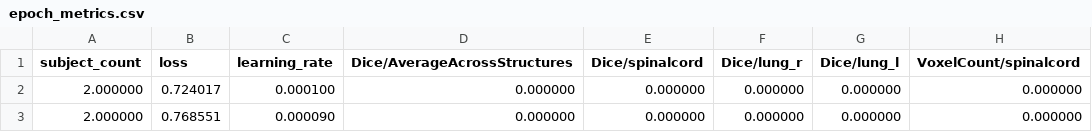
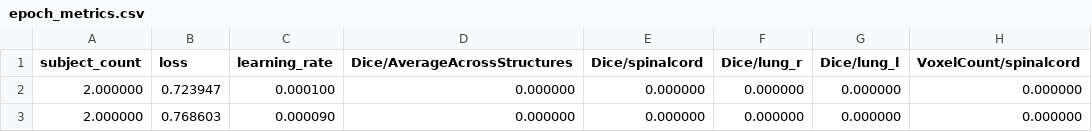
Before and after one commit to microsoft/InnerEye-DeepLearning, a CSV file: RegressionTestResults/PR_TrainEnsemble/OUTPUT/Train/epoch_metrics.csv, drawn as a sheet; only a part is shown; the diff names each change by its address in the sheet, - before the commit and + after, or states it on an @@ line.

Commit message:
update regression tests

```diff
--- a/RegressionTestResults/PR_TrainEnsemble/OUTPUT/Train/epoch_metrics.csv
+++ b/RegressionTestResults/PR_TrainEnsemble/OUTPUT/Train/epoch_metrics.csv
-B2 (loss): 0.724017
+B2 (loss): 0.723947
-B3 (loss): 0.768551
+B3 (loss): 0.768603
```
Also changed, not shown: RegressionTestResults/PR_TrainEnsemble/OUTPUT/Val/epoch_metrics.csv, 1 other file.
